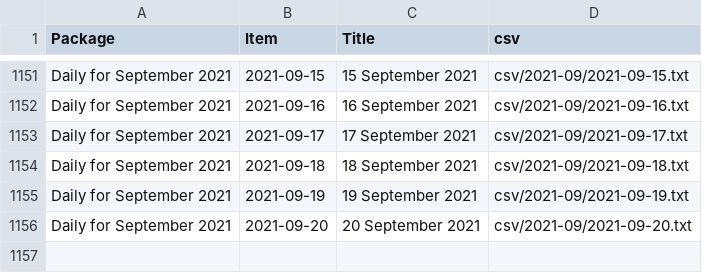
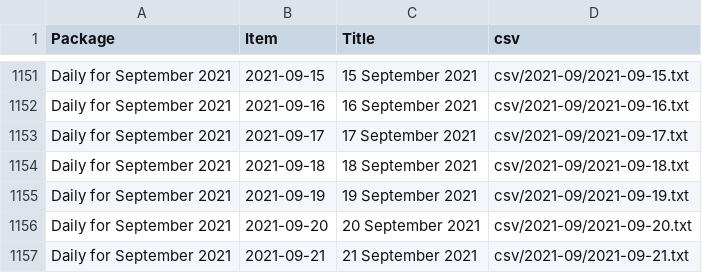
Before and after one commit to jsreynaud/jsreynaud.github.io, a CSV file: datasets.csv, drawn as a sheet; only a part is shown, gaps mark what is left out.

```diff
--- a/datasets.csv
+++ b/datasets.csv
@@ -1156 +1156,2 @@
 "Daily for September 2021","2021-09-20","20 September 2021","csv/2021-09/2021-09-20.txt"
+"Daily for September 2021","2021-09-21","21 September 2021","csv/2021-09/2021-09-21.txt"
```
Also changed, not shown: 5 other files.
